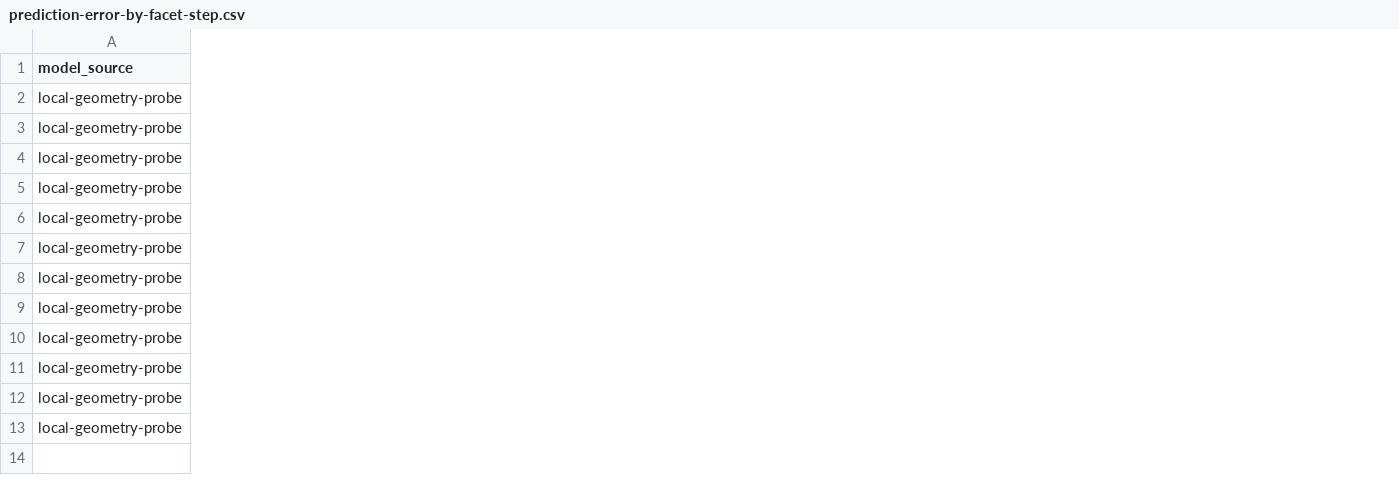
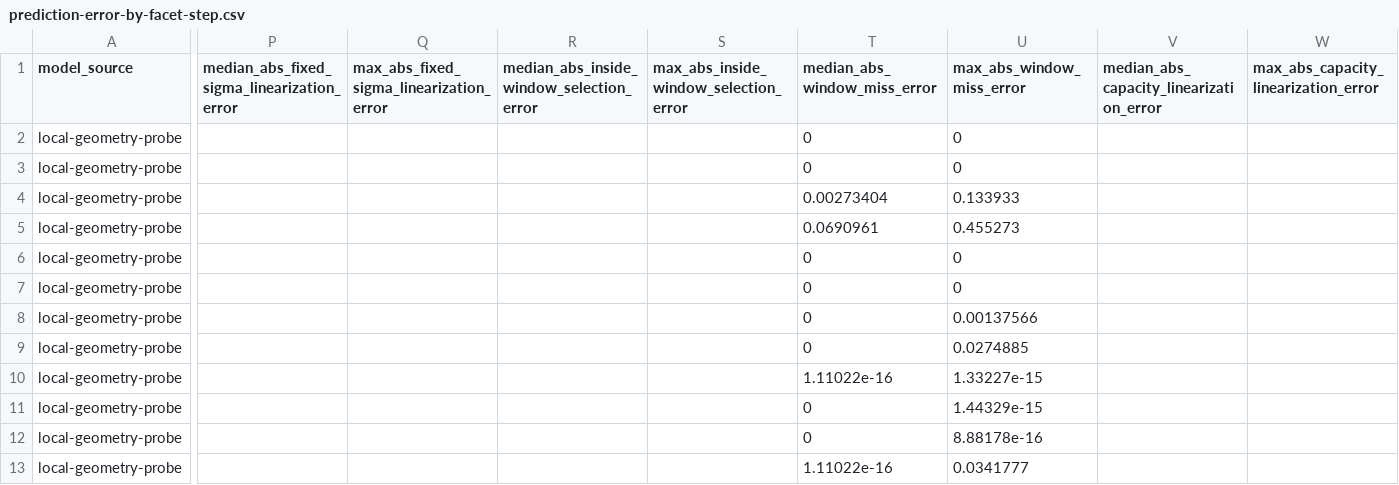
Before and after one commit to JoernStoehler/msc-math, a CSV file: experiments/dev-sys-prediction/facet-scale-baseline-error/summaries/prediction-error-by-facet-step.csv, drawn as a sheet; only a part is shown, gaps mark what is left out; the diff covers the shown part only; the diff names each change by its address in the sheet, - before the commit and + after, or states it on an @@ line.

Commit message:
Add visible sys prediction summary artifacts

```diff
--- a/experiments/dev-sys-prediction/facet-scale-baseline-error/summaries/prediction-error-by-facet-step.csv
+++ b/experiments/dev-sys-prediction/facet-scale-baseline-error/summaries/prediction-error-by-facet-step.csv
+column P, row 1: median_abs_fixed_sigma_linearization_error
+column Q, row 1: max_abs_fixed_sigma_linearization_error
+column R, row 1: median_abs_inside_window_selection_error
+column S, row 1: max_abs_inside_window_selection_error
+column T (median_abs_window_miss_error), rows 2-13: 0 | 0 | 0.00273404 | 0.0690961 | 0 | 0 | 0 | 0 | 1.11022e-16 | 0 | 0 | 1.11022e-16
+column U (max_abs_window_miss_error), rows 2-13: 0 | 0 | 0.133933 | 0.455273 | 0 | 0 | 0.00137566 | 0.0274885 | 1.33227e-15 | 1.44329e-15 | 8.88178e-16 | 0.0341777
+column V, row 1: median_abs_capacity_linearization_error
+column W, row 1: max_abs_capacity_linearization_error
```
Also changed, not shown: 4 added columns elsewhere in this file, 5 other files.
